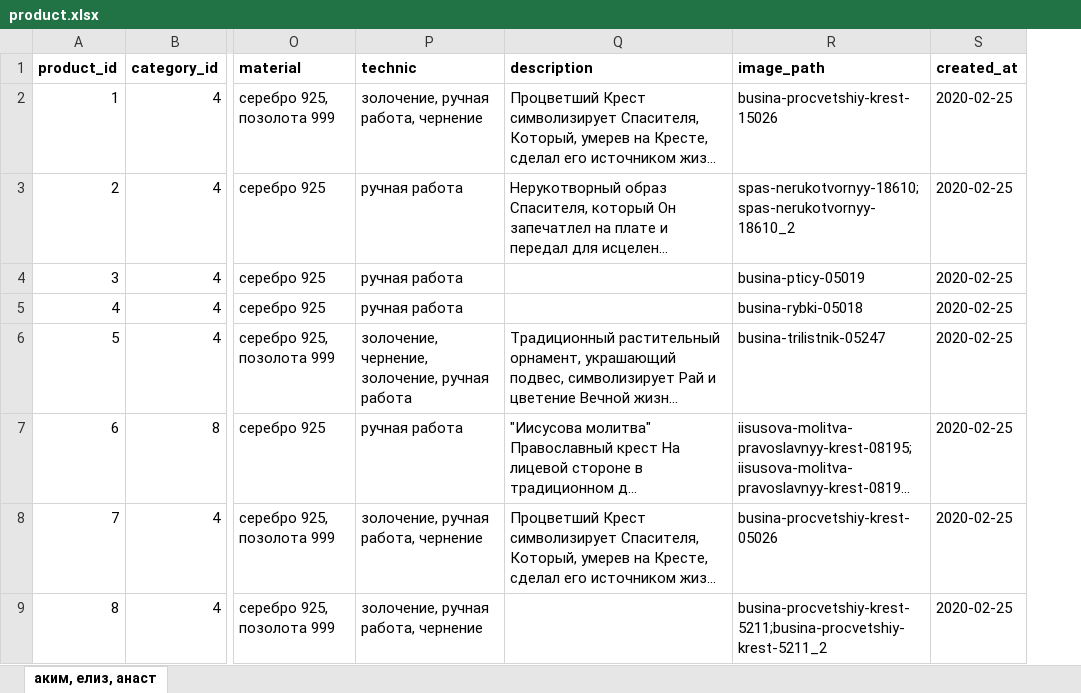
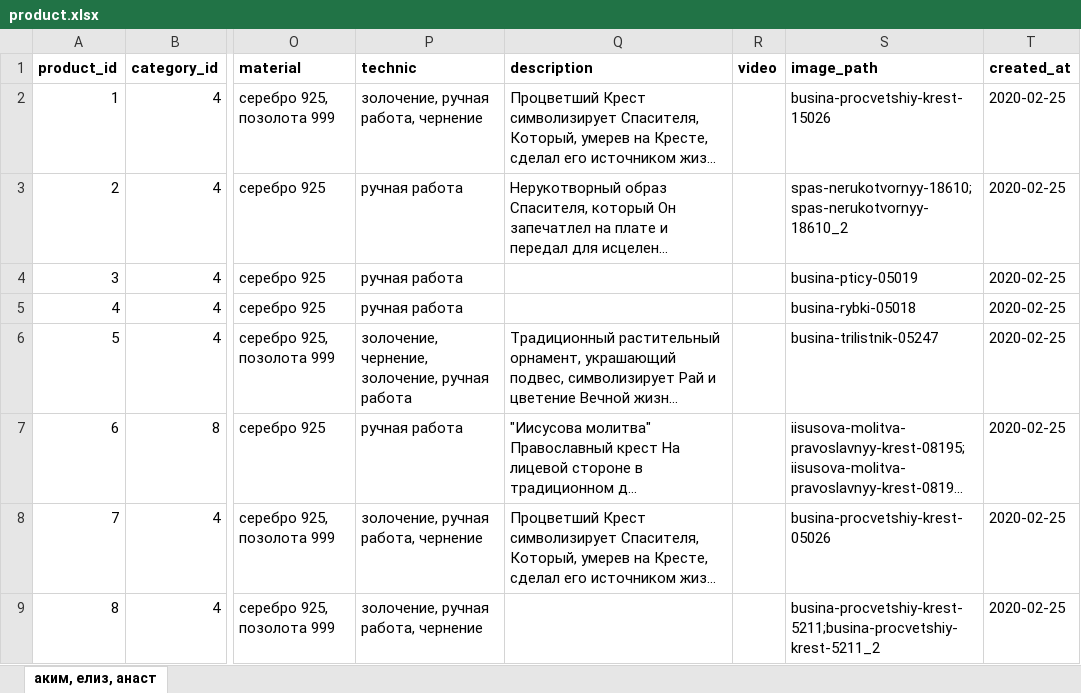
Before and after one commit to stplat/parser, an Excel workbook: update_db/product.xlsx, sheet аким, елиз, анаст, drawn as a sheet; only a part is shown, gaps mark what is left out; long unchanged cells end in …; values as stored, in another font and other column widths than the file's, no borders; the diff covers the shown part only; the diff names each change by its address in the sheet, - before the commit and + after, or states it on an @@ line.

```diff
--- a/update_db/product.xlsx (sheet аким, елиз, анаст)
+++ b/update_db/product.xlsx (sheet аким, елиз, анаст)
+column R (video), empty
```
Also changed, not shown: 1 edited cell elsewhere in this sheet, 1 other file.
